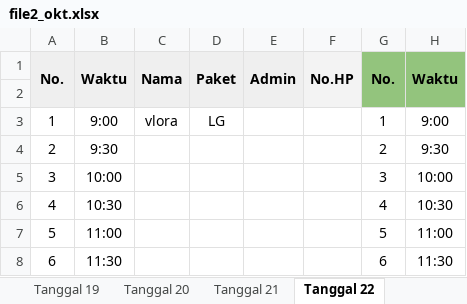
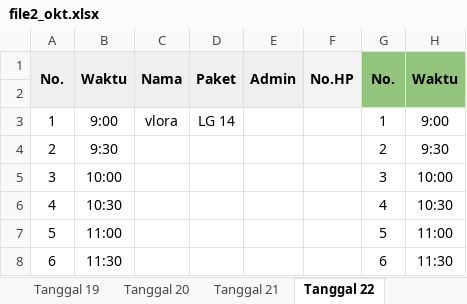
Before and after one commit to whynunuu/FoxeStudio, an Excel workbook: file2_okt.xlsx, sheet Tanggal 22, drawn as a sheet; only a part is shown; values as stored, in another font and other column widths than the file's, no borders; charts and pictures not drawn; the diff names each change by its address in the sheet, - before the commit and + after, or states it on an @@ line.

```diff
--- a/file2_okt.xlsx (sheet Tanggal 22)
+++ b/file2_okt.xlsx (sheet Tanggal 22)
-D3: LG
+D3: LG 14
```
Also changed, not shown: sheet Tanggal 20, file1_okt.xlsm, file2.xlsx, 4 other files.
